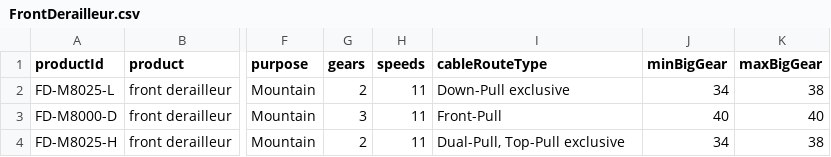
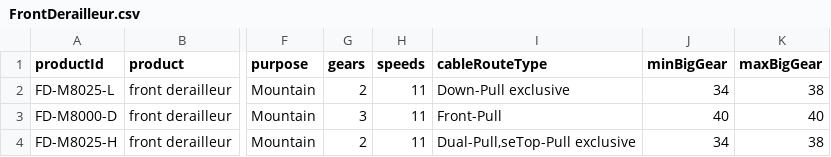
Before and after one commit to lukaszjdrzewiecki/bicycles-service, a CSV file: src/main/resources/FrontDerailleur.csv, drawn as a sheet; only a part is shown, gaps mark what is left out; the diff names each change by its address in the sheet, - before the commit and + after, or states it on an @@ line.

```diff
--- a/src/main/resources/FrontDerailleur.csv
+++ b/src/main/resources/FrontDerailleur.csv
-I4 (cableRouteType): Dual-Pull, Top-Pull exclusive
+I4 (cableRouteType): Dual-Pull,seTop-Pull exclusive
```
Also changed, not shown: src/main/resources/RearDerailleur.csv, 13 other files.
